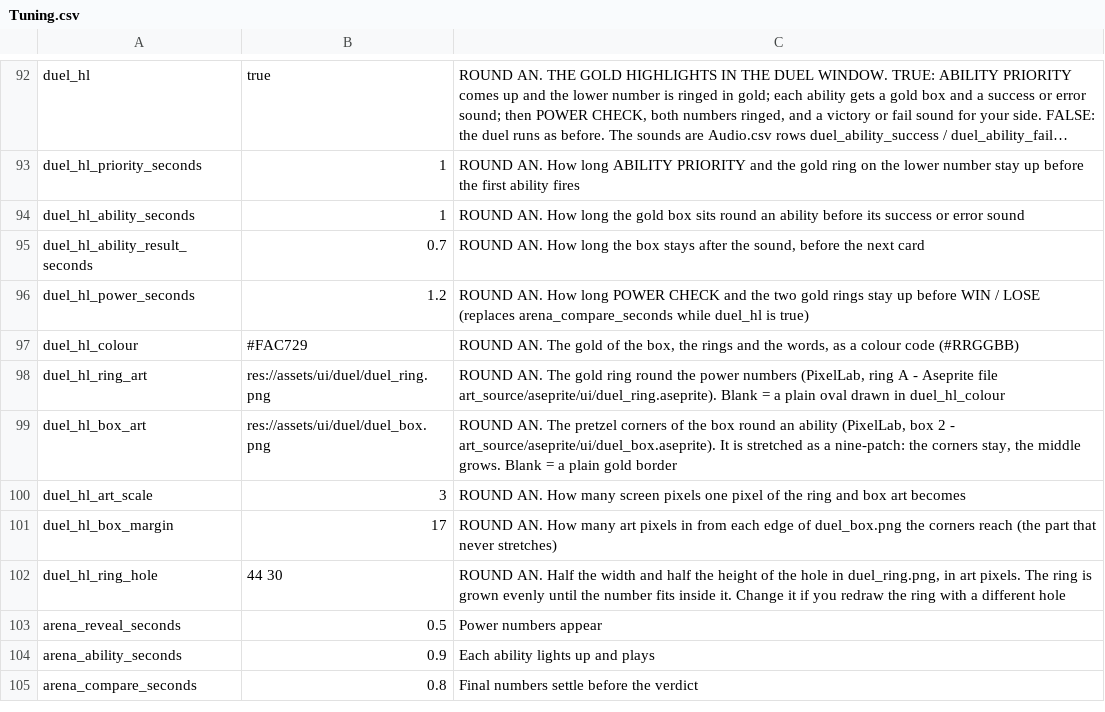
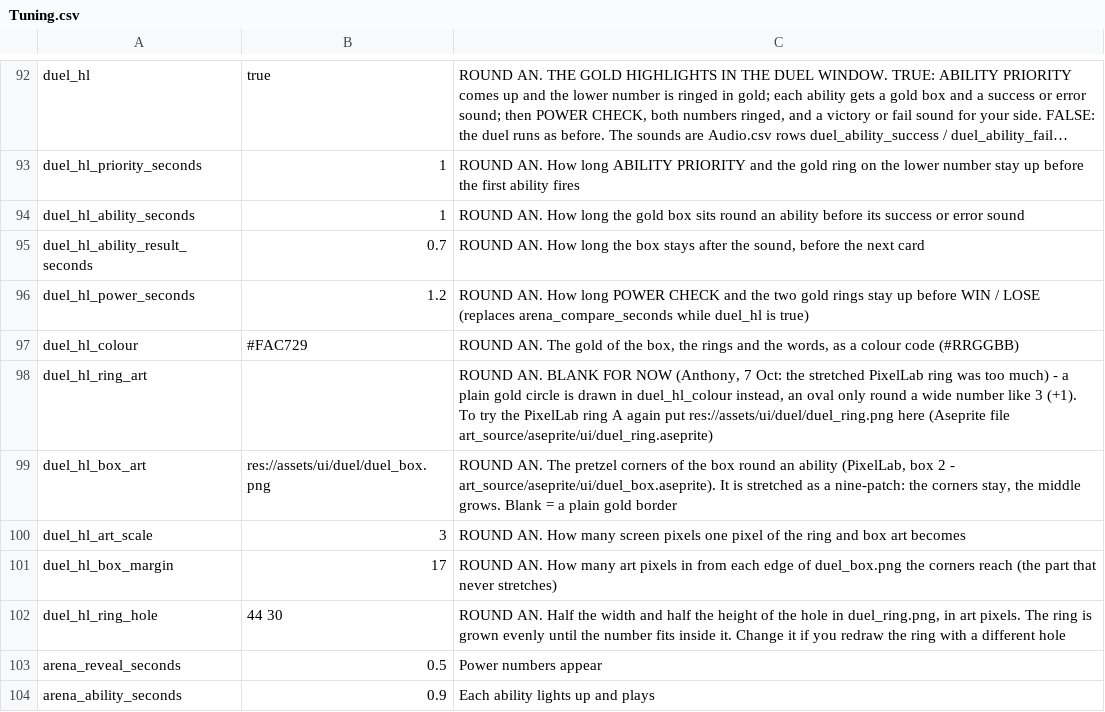
Before and after one commit to SchwartzAnthony/project_sb, a CSV file: data/Tuning.csv, drawn as a sheet; only a part is shown, gaps mark what is left out; the shorter side is filled out with more unchanged rows; long unchanged cells end in ….

```diff
--- a/data/Tuning.csv
+++ b/data/Tuning.csv
@@ -97,3 +97,3 @@ duel_hl_power_seconds,1.2,"ROUND AN. How long POWER CHECK and the two gold rings
 duel_hl_colour,#FAC729,"ROUND AN. The gold of the box, the rings and the words, as a colour code (#RRGGBB)"
-duel_hl_ring_art,res://assets/ui/duel/duel_ring.png,"ROUND AN. The gold ring round the power numbers (PixelLab, ring A - Aseprite file art_source/aseprite/ui/duel_ring.aseprite). Blank = a plain oval drawn in duel_hl_colour"
+duel_hl_ring_art,,"ROUND AN. BLANK FOR NOW (Anthony, 7 Oct: the stretched PixelLab ring was too much) - a plain gold circle is drawn in duel_hl_colour instead, an oval only round a wide number like 3 (+1). To try the PixelLab ring A again put res://assets/ui/duel/duel_ring.png here (Aseprite file art_source/aseprite/ui/duel_ring.aseprite)"
 duel_hl_box_art,res://assets/ui/duel/duel_box.png,"ROUND AN. The pretzel corners of the box round an ability (PixelLab, box 2 - art_source/aseprite/ui/duel_box.aseprite). It is stretched as a nine-patch: the corners stay, the middle grows. Blank = a plain gold border"
```
Also changed, not shown: 1 other file.
